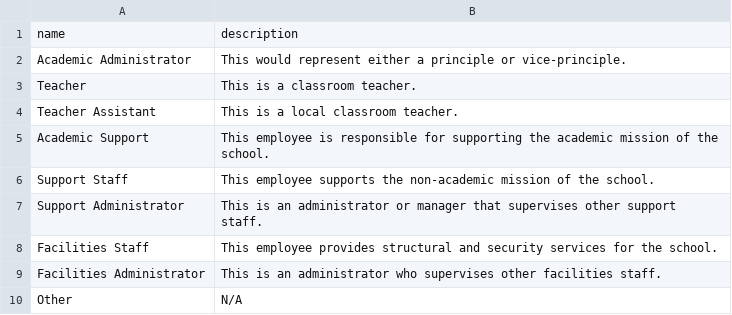
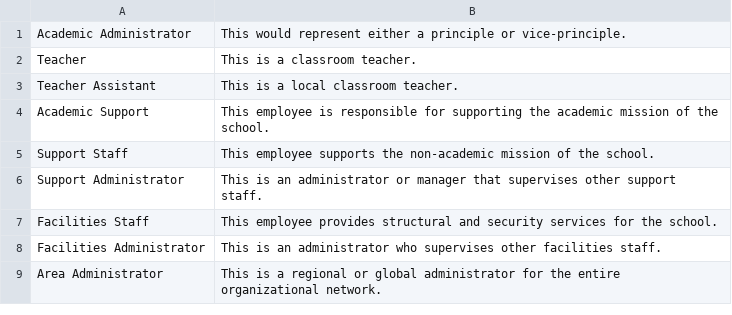
Before and after one commit to nlochala/portal, a CSV file: database/seeds/data/position_types.csv, drawn as a sheet; removed rows and columns are numbered as before the commit, all else as after; the diff names each change by its address in the sheet, - before the commit and + after, or states it on an @@ line.

```diff
--- a/database/seeds/data/position_types.csv
+++ b/database/seeds/data/position_types.csv
-row 1: name | description
-row 10: Other | N/A
+row 9: Area Administrator | This is a regional or global administrator for the entire organizational network.
```
Also changed, not shown: database/seeds/data/positions.csv, 2 other files.
